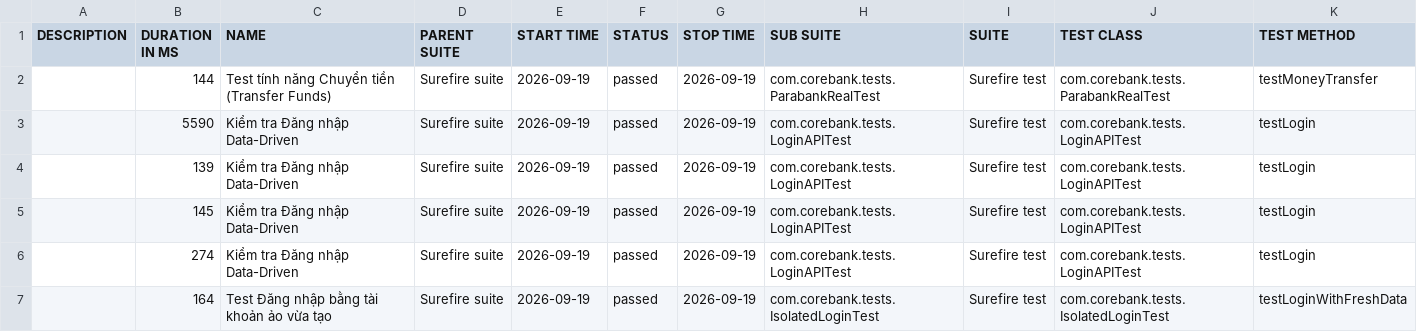
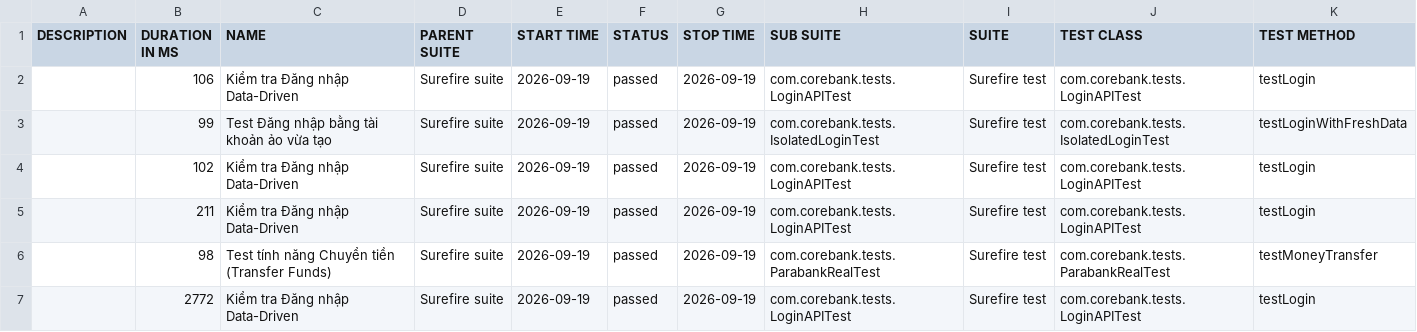
Before and after one commit to drzunk/CoreBankTest, a CSV file: 5/data/suites.csv, drawn as a sheet.

```diff
--- a/5/data/suites.csv
+++ b/5/data/suites.csv
@@ -1,7 +1,7 @@
 "DESCRIPTION","DURATION IN MS","NAME","PARENT SUITE","START TIME","STATUS","STOP TIME","SUB SUITE","SUITE","TEST CLASS","TEST METHOD"
-"","144","Test tính năng Chuyển tiền (Transfer Funds)","Surefire suite","2026-09-19","passed","2026-09-19","com.corebank.tests.ParabankRealTest","Surefire test","com.corebank.tests.ParabankRealTest","testMoneyTransfer"
-"","5590","Kiểm tra Đăng nhập Data-Driven","Surefire suite","2026-09-19","passed","2026-09-19","com.corebank.tests.LoginAPITest","Surefire test","com.corebank.tests.LoginAPITest","testLogin"
-"","139","Kiểm tra Đăng nhập Data-Driven","Surefire suite","2026-09-19","passed","2026-09-19","com.corebank.tests.LoginAPITest","Surefire test","com.corebank.tests.LoginAPITest","testLogin"
-"","145","Kiểm tra Đăng nhập Data-Driven","Surefire suite","2026-09-19","passed","2026-09-19","com.corebank.tests.LoginAPITest","Surefire test","com.corebank.tests.LoginAPITest","testLogin"
-"","274","Kiểm tra Đăng nhập Data-Driven","Surefire suite","2026-09-19","passed","2026-09-19","com.corebank.tests.LoginAPITest","Surefire test","com.corebank.tests.LoginAPITest","testLogin"
-"","164","Test Đăng nhập bằng tài khoản ảo vừa tạo","Surefire suite","2026-09-19","passed","2026-09-19","com.corebank.tests.IsolatedLoginTest","Surefire test","com.corebank.tests.IsolatedLoginTest","testLoginWithFreshData"
+"","106","Kiểm tra Đăng nhập Data-Driven","Surefire suite","2026-09-19","passed","2026-09-19","com.corebank.tests.LoginAPITest","Surefire test","com.corebank.tests.LoginAPITest","testLogin"
+"","99","Test Đăng nhập bằng tài khoản ảo vừa tạo","Surefire suite","2026-09-19","passed","2026-09-19","com.corebank.tests.IsolatedLoginTest","Surefire test","com.corebank.tests.IsolatedLoginTest","testLoginWithFreshData"
+"","102","Kiểm tra Đăng nhập Data-Driven","Surefire suite","2026-09-19","passed","2026-09-19","com.corebank.tests.LoginAPITest","Surefire test","com.corebank.tests.LoginAPITest","testLogin"
+"","211","Kiểm tra Đăng nhập Data-Driven","Surefire suite","2026-09-19","passed","2026-09-19","com.corebank.tests.LoginAPITest","Surefire test","com.corebank.tests.LoginAPITest","testLogin"
+"","98","Test tính năng Chuyển tiền (Transfer Funds)","Surefire suite","2026-09-19","passed","2026-09-19","com.corebank.tests.ParabankRealTest","Surefire test","com.corebank.tests.ParabankRealTest","testMoneyTransfer"
+"","2772","Kiểm tra Đăng nhập Data-Driven","Surefire suite","2026-09-19","passed","2026-09-19","com.corebank.tests.LoginAPITest","Surefire test","com.corebank.tests.LoginAPITest","testLogin"
```
Also changed, not shown: 53 other files.
